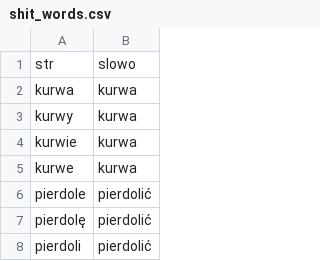
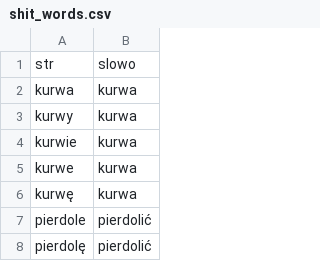
Before and after one commit to prokulski/Mundial2018_bot, a CSV file: dicts/shit_words.csv, drawn as a sheet; only a part is shown; the shorter side is filled out with more unchanged rows; the diff covers the shown part only; the diff names each change by its address in the sheet, - before the commit and + after, or states it on an @@ line.

```diff
--- a/dicts/shit_words.csv
+++ b/dicts/shit_words.csv
+row 6: kurwę | kurwa
```
Also changed, not shown: 14 added rows and 6 edited cells elsewhere in this file, dicts/players.csv, 4 other files.
